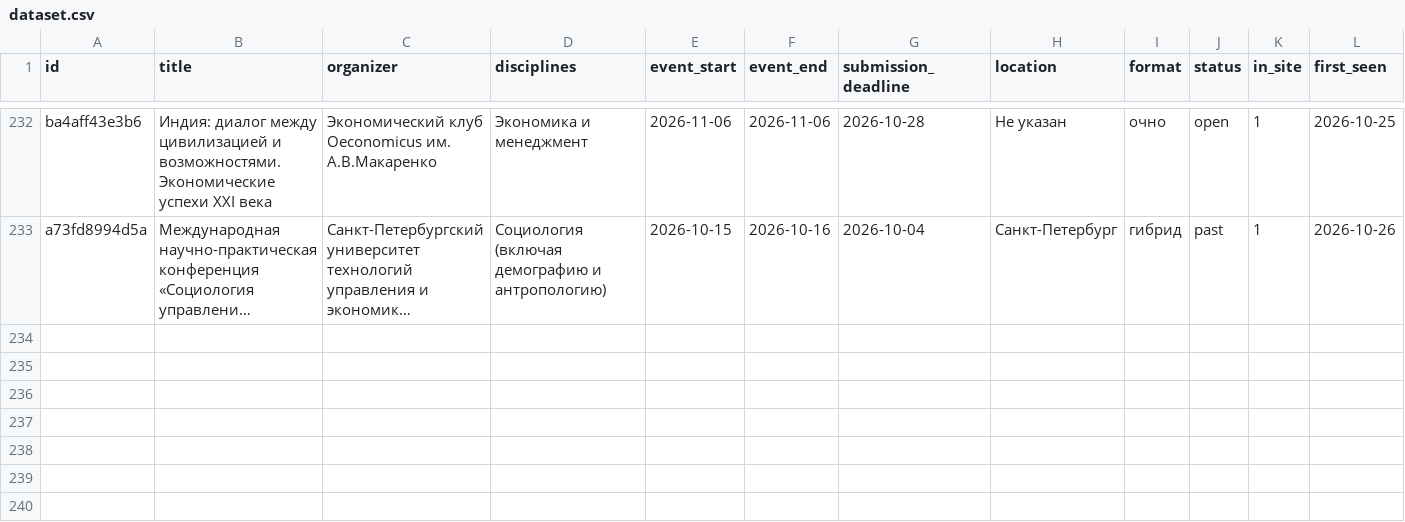
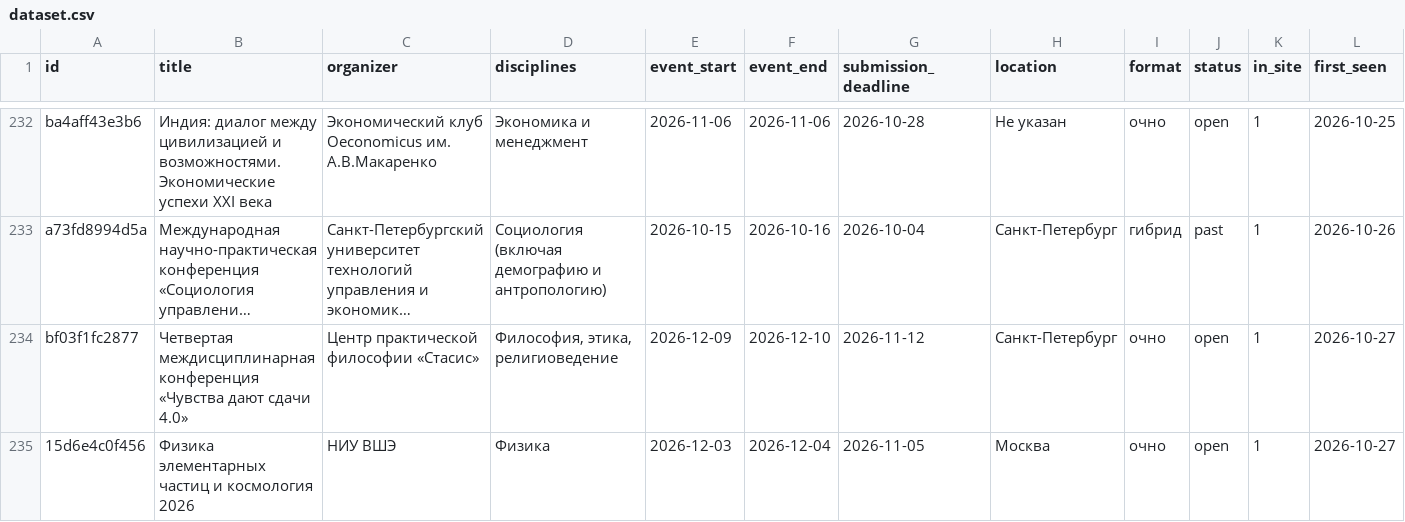
Before and after one commit to vadvu/conf-hub, a CSV file: docs/dataset.csv, drawn as a sheet; only a part is shown, gaps mark what is left out; long unchanged cells end in …; rows hold the shown columns only; the diff covers the shown part only; the diff names each change by its address in the sheet, - before the commit and + after, or states it on an @@ line.

```diff
--- a/docs/dataset.csv
+++ b/docs/dataset.csv
+row 234: bf03f1fc2877 | Четвертая междисциплинарная конференция «Чувства дают сдачи 4.0» | Центр практической философии «Стасис» | Философия, этика, религиоведение | 2026-12-09 | 2026-12-10 | 2026-11-12 | Санкт-Петербург | очно | open | 1 | 2026-10-27
+row 235: 15d6e4c0f456 | Физика элементарных частиц и космология 2026 | НИУ ВШЭ | Физика | 2026-12-03 | 2026-12-04 | 2026-11-05 | Москва | очно | open | 1 | 2026-10-27
```
Also changed, not shown: 1 added row and 2 edited cells elsewhere in this file, 7 other files.
